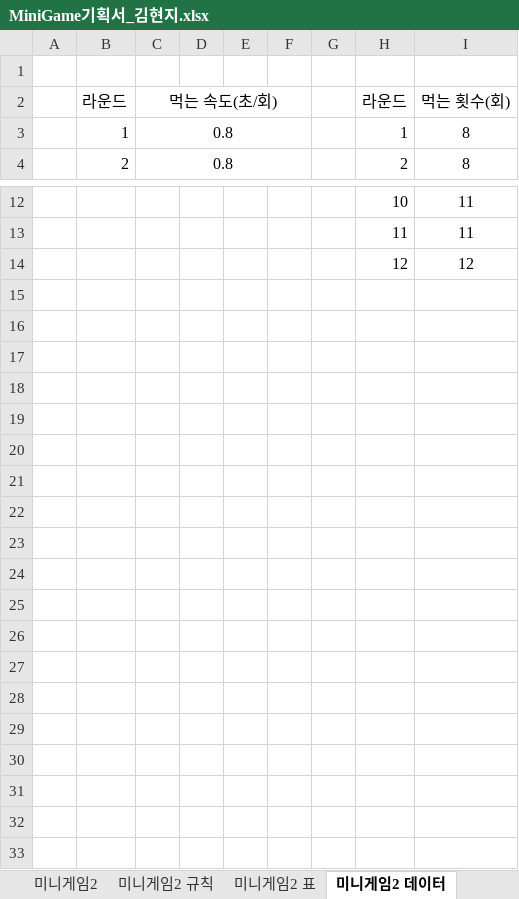
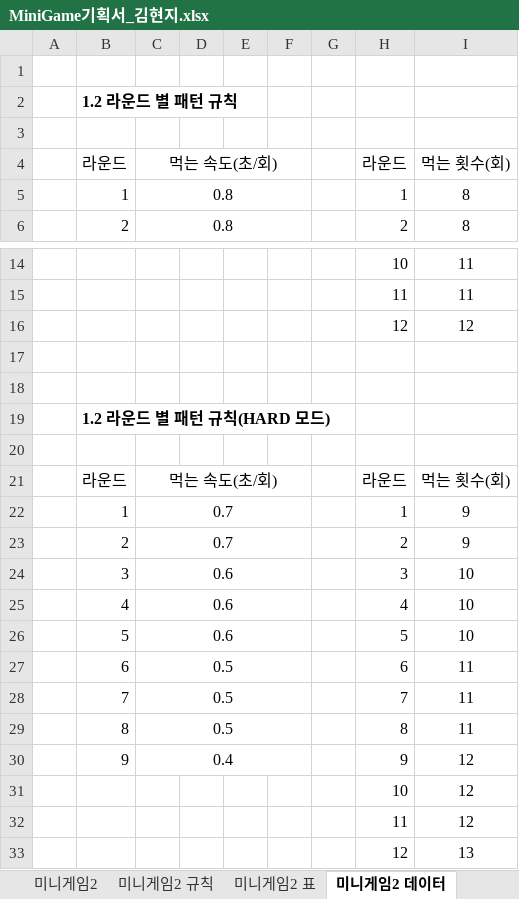
Before and after one commit to LewisCho7/PlumMiniGame, an Excel workbook: Design/MiniGame기획서_김현지.xlsx, sheet 미니게임2 데이터, drawn as a sheet; only a part is shown, gaps mark what is left out; values as stored, in another font and other column widths than the file's, no borders; the diff names each change by its address in the sheet, - before the commit and + after, or states it on an @@ line.

Commit message:
김현지_미니게임1,2 기획서 수정

```diff
--- a/Design/MiniGame기획서_김현지.xlsx (sheet 미니게임2 데이터)
+++ b/Design/MiniGame기획서_김현지.xlsx (sheet 미니게임2 데이터)
+row 2:  | 1.2 라운드 별 패턴 규칙
+row 3: (empty)
+row 17: (empty)
+row 18: (empty)
+row 19:  | 1.2 라운드 별 패턴 규칙(HARD 모드)
+row 20: (empty)
+row 21:  | 라운드 | 먹는 속도(초/회) |  |  |  |  | 라운드 | 먹는 횟수(회)
+row 22:  | 1 | 0.7 |  |  |  |  | 1 | 9
+row 23:  | 2 | 0.7 |  |  |  |  | 2 | 9
+row 24:  | 3 | 0.6 |  |  |  |  | 3 | 10
+row 25:  | 4 | 0.6 |  |  |  |  | 4 | 10
+row 26:  | 5 | 0.6 |  |  |  |  | 5 | 10
+row 27:  | 6 | 0.5 |  |  |  |  | 6 | 11
+row 28:  | 7 | 0.5 |  |  |  |  | 7 | 11
+row 29:  | 8 | 0.5 |  |  |  |  | 8 | 11
+row 30:  | 9 | 0.4 |  |  |  |  | 9 | 12
+row 31:  |  |  |  |  |  |  | 10 | 12
+row 32:  |  |  |  |  |  |  | 11 | 12
+row 33:  |  |  |  |  |  |  | 12 | 13
```
Also changed, not shown: sheet 미니게임2, sheet 미니게임1 규칙, sheet 미니게임1, sheet 미니게임2 UI, sheet 미니게임2 규칙, sheet 미니게임1 표, other sheet tabs.
